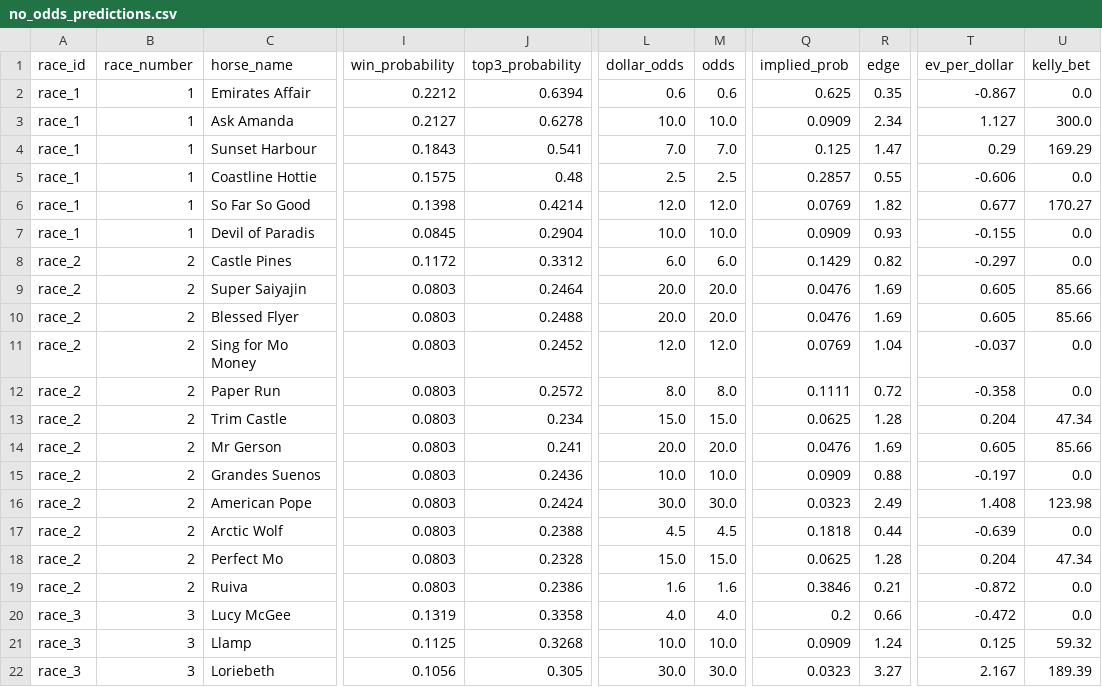
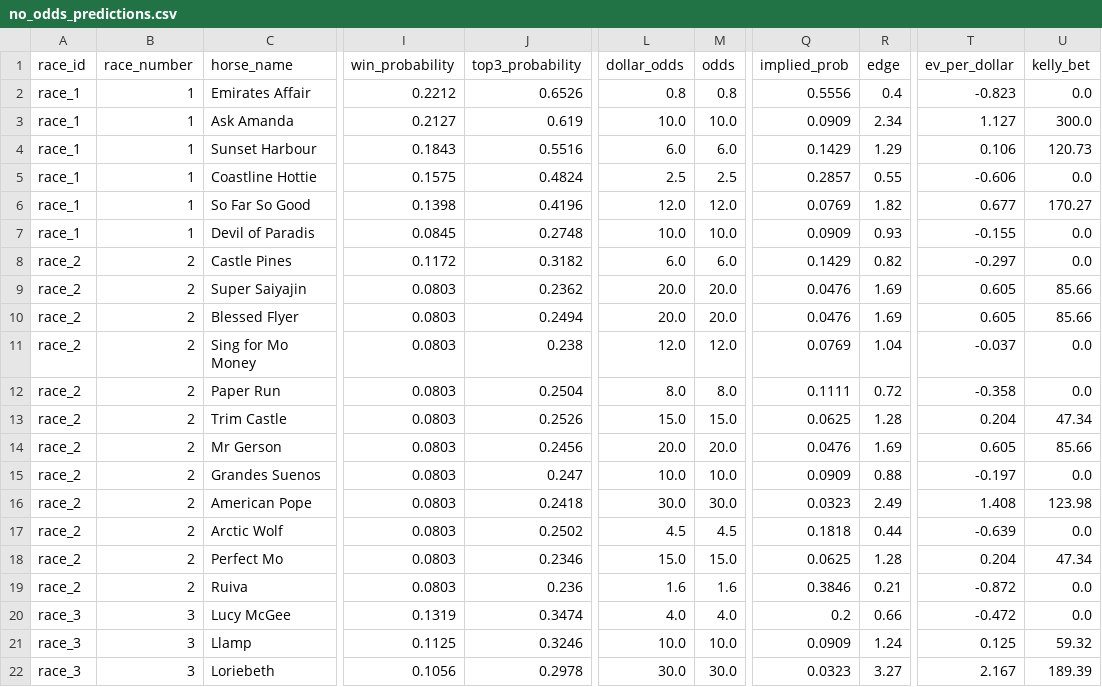
Before and after one commit to Sixteen1-6/HorseRacing, a CSV file: race_predictions/no_odds_predictions.csv, drawn as a sheet; only a part is shown, gaps mark what is left out; the diff covers the shown part only; the diff names each change by its address in the sheet, - before the commit and + after, or states it on an @@ line.

```diff
--- a/race_predictions/no_odds_predictions.csv
+++ b/race_predictions/no_odds_predictions.csv
-J2 (top3_probability): 0.6394
+J2 (top3_probability): 0.6526
-L2 (dollar_odds): 0.6
+L2 (dollar_odds): 0.8
-M2 (odds): 0.6
+M2 (odds): 0.8
-Q2 (implied_prob): 0.625
+Q2 (implied_prob): 0.5556
-R2 (edge): 0.35
+R2 (edge): 0.4
-T2 (ev_per_dollar): -0.867
+T2 (ev_per_dollar): -0.823
-J3 (top3_probability): 0.6278
+J3 (top3_probability): 0.619
-J4 (top3_probability): 0.541
+J4 (top3_probability): 0.5516
-L4 (dollar_odds): 7.0
+L4 (dollar_odds): 6.0
-M4 (odds): 7.0
+M4 (odds): 6.0
-Q4 (implied_prob): 0.125
+Q4 (implied_prob): 0.1429
-R4 (edge): 1.47
+R4 (edge): 1.29
-T4 (ev_per_dollar): 0.29
+T4 (ev_per_dollar): 0.106
-U4 (kelly_bet): 169.29
+U4 (kelly_bet): 120.73
-J5 (top3_probability): 0.48
+J5 (top3_probability): 0.4824
-J6 (top3_probability): 0.4214
+J6 (top3_probability): 0.4196
-J7 (top3_probability): 0.2904
+J7 (top3_probability): 0.2748
-J8 (top3_probability): 0.3312
+J8 (top3_probability): 0.3182
-J9 (top3_probability): 0.2464
+J9 (top3_probability): 0.2362
-J10 (top3_probability): 0.2488
+J10 (top3_probability): 0.2494
-J11 (top3_probability): 0.2452
+J11 (top3_probability): 0.238
-J12 (top3_probability): 0.2572
+J12 (top3_probability): 0.2504
-J13 (top3_probability): 0.234
+J13 (top3_probability): 0.2526
-J14 (top3_probability): 0.241
+J14 (top3_probability): 0.2456
-J15 (top3_probability): 0.2436
+J15 (top3_probability): 0.247
-J16 (top3_probability): 0.2424
+J16 (top3_probability): 0.2418
-J17 (top3_probability): 0.2388
+J17 (top3_probability): 0.2502
-J18 (top3_probability): 0.2328
+J18 (top3_probability): 0.2346
-J19 (top3_probability): 0.2386
+J19 (top3_probability): 0.236
-J20 (top3_probability): 0.3358
+J20 (top3_probability): 0.3474
-J21 (top3_probability): 0.3268
+J21 (top3_probability): 0.3246
-J22 (top3_probability): 0.305
+J22 (top3_probability): 0.2978
```
Also changed, not shown: 67 edited cells elsewhere in this file, race_predictions/all_race_predictions.csv, race_predictions/all_race_predictions_exotics.csv, 2 other files.
